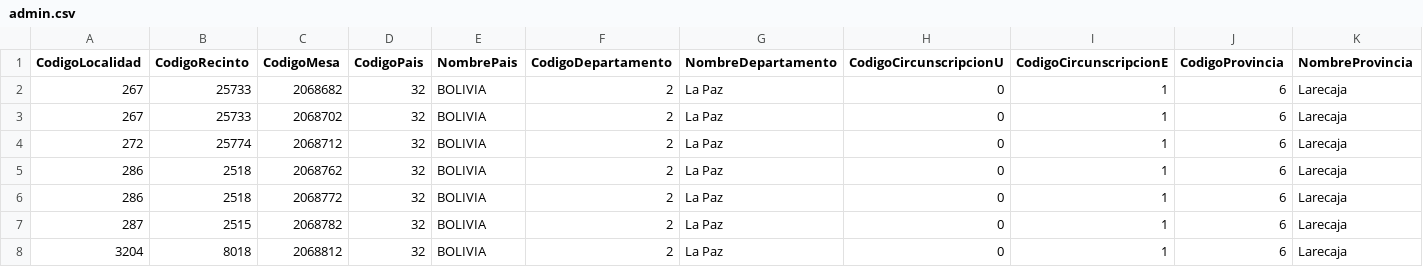
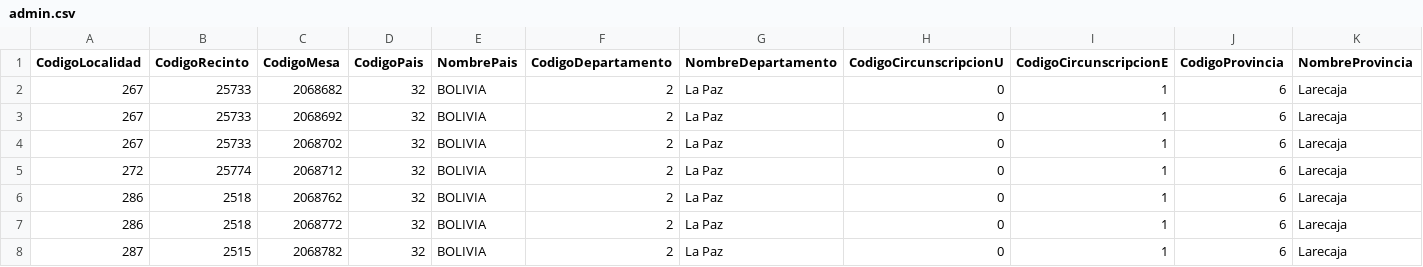
Before and after one commit to datosbolivia/elecciones2025, a CSV file: resultados/datos/especiales/admin.csv, drawn as a sheet; only a part is shown; the shorter side is filled out with more unchanged rows; rows hold the shown columns only; the diff names each change by its address in the sheet, - before the commit and + after, or states it on an @@ line.

```diff
--- a/resultados/datos/especiales/admin.csv
+++ b/resultados/datos/especiales/admin.csv
+row 3: 267 | 25733 | 2068692 | 32 | BOLIVIA | 2 | La Paz | 0 | 1 | 6 | Larecaja
```
Also changed, not shown: resultados/datos/especiales/participacion.csv, resultados/datos/especiales/validos.csv, 5 other files.
